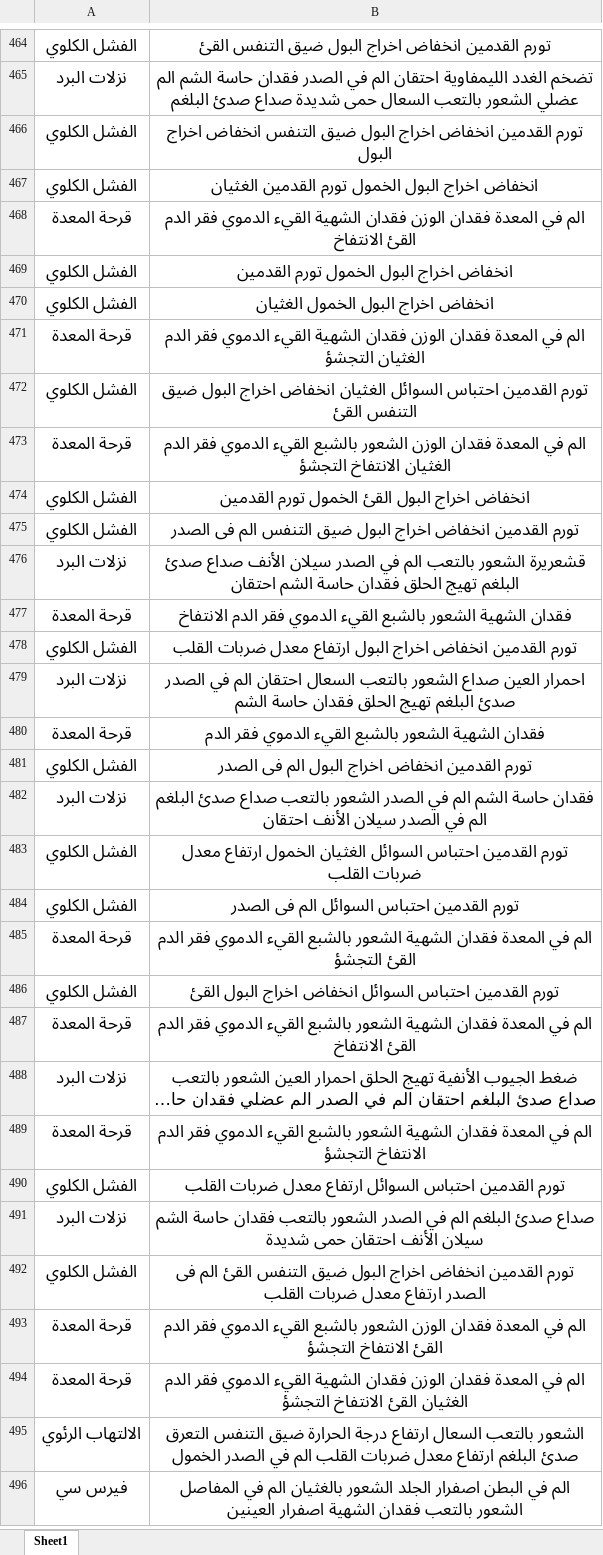
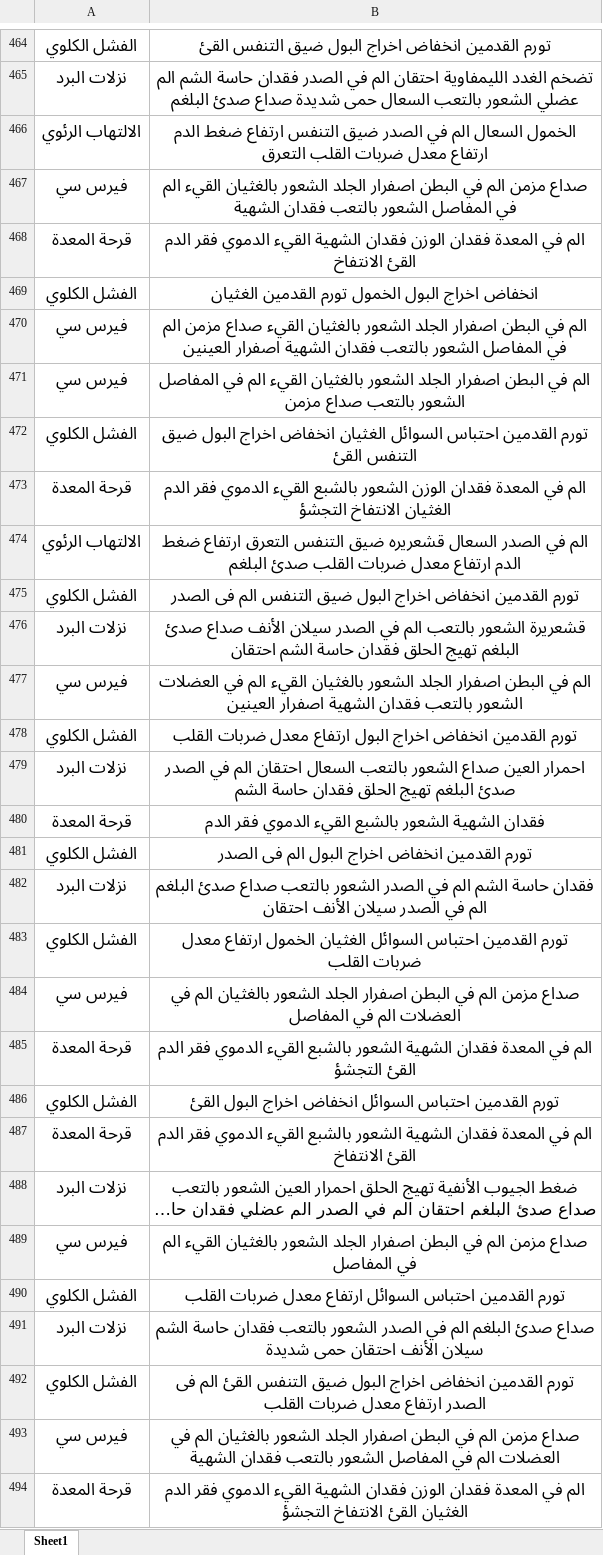
Before and after one commit to ahmednoour/arabic_nlp, an Excel workbook: ds.xlsx, sheet Sheet1, drawn as a sheet; only a part is shown, gaps mark what is left out; the shorter side is filled out with more unchanged rows; long unchanged cells end in …; values as stored, in another font and other column widths than the file's, no borders; removed rows and columns are numbered as before the commit, all else as after; the diff covers the shown part only; the diff names each change by its address in the sheet, - before the commit and + after, or states it on an @@ line.

```diff
--- a/ds.xlsx (sheet Sheet1)
+++ b/ds.xlsx (sheet Sheet1)
@@ row 466 moved to row 536: الفشل الكلوي @@
+row 466: الالتهاب الرئوي | الخمول السعال الم في الصدر ضيق التنفس ارتفاع ضغط الدم ارتفاع معدل ضربات القلب التعرق
+row 467: فيرس سي | صداع مزمن الم في البطن اصفرار الجلد الشعور بالغثيان القيء الم في المفاصل الشعور بالتعب فقدان الشهية
-row 469: الفشل الكلوي | انخفاض اخراج البول الخمول تورم القدمين
-row 470: الفشل الكلوي | انخفاض اخراج البول الخمول الغثيان
-row 471: قرحة المعدة | الم في المعدة فقدان الوزن فقدان الشهية القيء الدموي فقر الدم الغثيان التجشؤ
+row 470: فيرس سي | الم في البطن اصفرار الجلد الشعور بالغثيان القيء صداع مزمن الم في المفاصل الشعور بالتعب فقدان الشهية اصفرار العينين
+row 471: فيرس سي | الم في البطن اصفرار الجلد الشعور بالغثيان القيء الم في المفاصل الشعور بالتعب صداع مزمن
-row 474: الفشل الكلوي | انخفاض اخراج البول القئ الخمول تورم القدمين
+row 474: الالتهاب الرئوي | الم في الصدر السعال قشعريره ضيق التنفس التعرق ارتفاع ضغط الدم ارتفاع معدل ضربات القلب صدئ البلغم
-row 477: قرحة المعدة | فقدان الشهية الشعور بالشبع القيء الدموي فقر الدم الانتفاخ
@@ row 105 moved to row 477: فيرس سي @@
-row 484: الفشل الكلوي | تورم القدمين احتباس السوائل الم فى الصدر
+row 484: فيرس سي | صداع مزمن الم في البطن اصفرار الجلد الشعور بالغثيان الم في العضلات الم في المفاصل
-row 489: قرحة المعدة | الم في المعدة فقدان الشهية الشعور بالشبع القيء الدموي فقر الدم الانتفاخ التجشؤ
+row 489: فيرس سي | صداع مزمن الم في البطن اصفرار الجلد الشعور بالغثيان القيء الم في المفاصل
-row 493: قرحة المعدة | الم في المعدة فقدان الوزن الشعور بالشبع القيء الدموي فقر الدم القئ الانتفاخ التجشؤ
+row 493: فيرس سي | صداع مزمن الم في البطن اصفرار الجلد الشعور بالغثيان الم في العضلات الم في المفاصل الشعور بالتعب فقدان الشهية
```
Also changed, not shown: 53 added rows, 23 removed rows, 73 moved rows and 2 edited cells elsewhere in this sheet, 1 other file.
